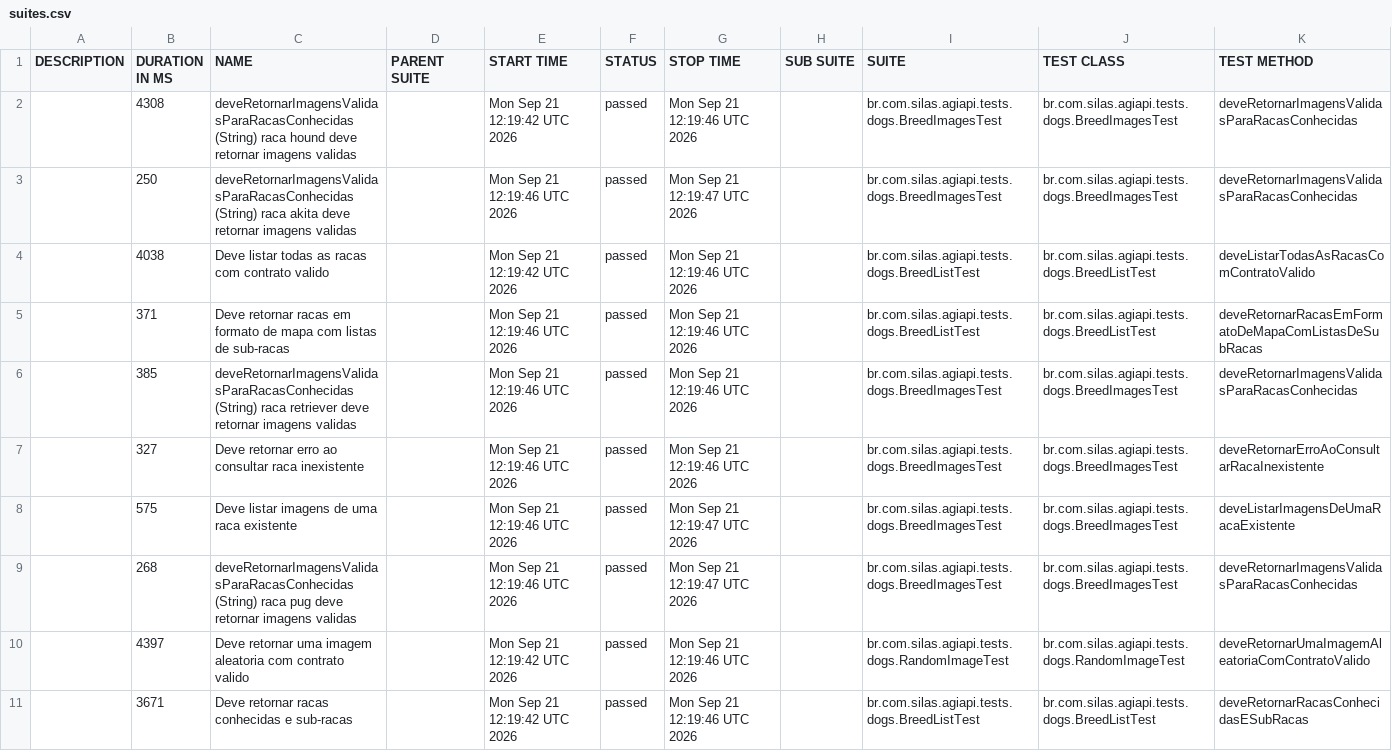
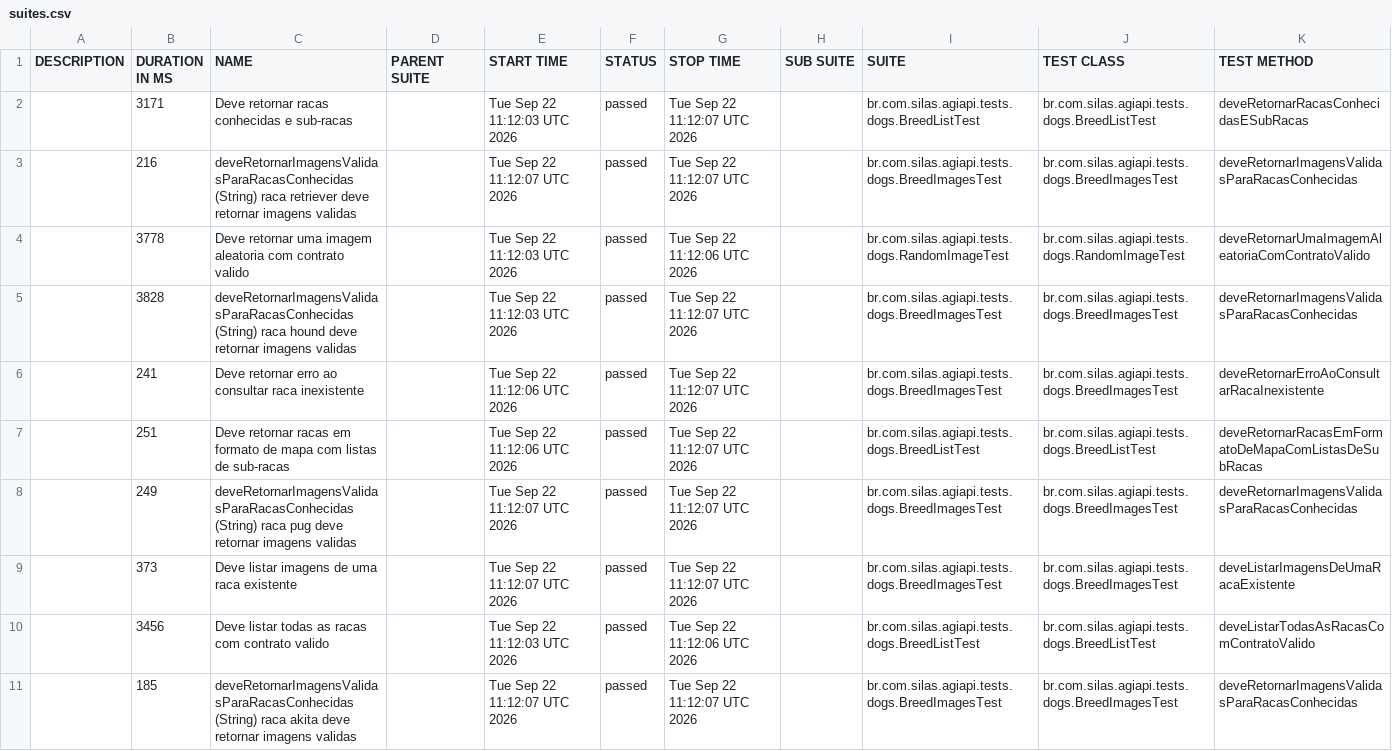
Before and after one commit to silasmarques/agi-api, a CSV file: data/suites.csv, drawn as a sheet; removed rows and columns are numbered as before the commit, all else as after; the diff names each change by its address in the sheet, - before the commit and + after, or states it on an @@ line.

```diff
--- a/data/suites.csv
+++ b/data/suites.csv
+row 2:  | 3171 | Deve retornar racas conhecidas e sub-racas |  | Tue Sep 22 11:12:03 UTC 2026 | passed | Tue Sep 22 11:12:07 UTC 2026 |  | br.com.silas.agiapi.tests.dogs.BreedListTest | br.com.silas.agiapi.tests.dogs.BreedListTest | deveRetornarRacasConhecidasESubRacas
-B3 (DURATION IN MS): 4308
+B3 (DURATION IN MS): 216
-C3 (NAME): …(String) raca hound deve retornar…
+C3 (NAME): …(String) raca retriever deve retornar…
-E3 (START TIME): Mon Sep 21 12:19:42 UTC 2026
+E3 (START TIME): Tue Sep 22 11:12:07 UTC 2026
-G3 (STOP TIME): Mon Sep 21 12:19:46 UTC 2026
+G3 (STOP TIME): Tue Sep 22 11:12:07 UTC 2026
+row 4:  | 3778 | Deve retornar uma imagem aleatoria com contrato valido |  | Tue Sep 22 11:12:03 UTC 2026 | passed | Tue Sep 22 11:12:06 UTC 2026 |  | br.com.silas.agiapi.tests.dogs.RandomImageTest | br.com.silas.agiapi.tests.dogs.RandomImageTest | deveRetornarUmaImagemAleatoriaComContratoValido
-B5 (DURATION IN MS): 250
+B5 (DURATION IN MS): 3828
-C5 (NAME): …(String) raca akita deve retornar…
+C5 (NAME): …(String) raca hound deve retornar…
-E5 (START TIME): Mon Sep 21 12:19:46 UTC 2026
+E5 (START TIME): Tue Sep 22 11:12:03 UTC 2026
-G5 (STOP TIME): Mon Sep 21 12:19:47 UTC 2026
+G5 (STOP TIME): Tue Sep 22 11:12:07 UTC 2026
-row 4:  | 4038 | Deve listar todas as racas com contrato valido |  | Mon Sep 21 12:19:42 UTC 2026 | passed | Mon Sep 21 12:19:46 UTC 2026 |  | br.com.silas.agiapi.tests.dogs.BreedListTest | br.com.silas.agiapi.tests.dogs.BreedListTest | deveListarTodasAsRacasComContratoValido
+row 6:  | 241 | Deve retornar erro ao consultar raca inexistente |  | Tue Sep 22 11:12:06 UTC 2026 | passed | Tue Sep 22 11:12:07 UTC 2026 |  | br.com.silas.agiapi.tests.dogs.BreedImagesTest | br.com.silas.agiapi.tests.dogs.BreedImagesTest | deveRetornarErroAoConsultarRacaInexistente
-B7 (DURATION IN MS): 371
+B7 (DURATION IN MS): 251
-E7 (START TIME): Mon Sep 21 12:19:46 UTC 2026
+E7 (START TIME): Tue Sep 22 11:12:06 UTC 2026
-G7:G8 (STOP TIME): Mon Sep 21 12:19:46 UTC 2026
+G7:G8 (STOP TIME): Tue Sep 22 11:12:07 UTC 2026
-B8 (DURATION IN MS): 385
+B8 (DURATION IN MS): 249
-C8 (NAME): …(String) raca retriever deve retornar…
+C8 (NAME): …(String) raca pug deve retornar…
-E8 (START TIME): Mon Sep 21 12:19:46 UTC 2026
+E8 (START TIME): Tue Sep 22 11:12:07 UTC 2026
-row 7:  | 327 | Deve retornar erro ao consultar raca inexistente |  | Mon Sep 21 12:19:46 UTC 2026 | passed | Mon Sep 21 12:19:46 UTC 2026 |  | br.com.silas.agiapi.tests.dogs.BreedImagesTest | br.com.silas.agiapi.tests.dogs.BreedImagesTest | deveRetornarErroAoConsultarRacaInexistente
-B9 (DURATION IN MS): 575
+B9 (DURATION IN MS): 373
-E9 (START TIME): Mon Sep 21 12:19:46 UTC 2026
+E9 (START TIME): Tue Sep 22 11:12:07 UTC 2026
-G9 (STOP TIME): Mon Sep 21 12:19:47 UTC 2026
+G9 (STOP TIME): Tue Sep 22 11:12:07 UTC 2026
+row 10:  | 3456 | Deve listar todas as racas com contrato valido |  | Tue Sep 22 11:12:03 UTC 2026 | passed | Tue Sep 22 11:12:06 UTC 2026 |  | br.com.silas.agiapi.tests.dogs.BreedListTest | br.com.silas.agiapi.tests.dogs.BreedListTest | deveListarTodasAsRacasComContratoValido
-B11 (DURATION IN MS): 268
+B11 (DURATION IN MS): 185
-C11 (NAME): …(String) raca pug deve retornar…
+C11 (NAME): …(String) raca akita deve retornar…
-E11 (START TIME): Mon Sep 21 12:19:46 UTC 2026
+E11 (START TIME): Tue Sep 22 11:12:07 UTC 2026
-G11 (STOP TIME): Mon Sep 21 12:19:47 UTC 2026
+G11 (STOP TIME): Tue Sep 22 11:12:07 UTC 2026
-row 10:  | 4397 | Deve retornar uma imagem aleatoria com contrato valido |  | Mon Sep 21 12:19:42 UTC 2026 | passed | Mon Sep 21 12:19:46 UTC 2026 |  | br.com.silas.agiapi.tests.dogs.RandomImageTest | br.com.silas.agiapi.tests.dogs.RandomImageTest | deveRetornarUmaImagemAleatoriaComContratoValido
-row 11:  | 3671 | Deve retornar racas conhecidas e sub-racas |  | Mon Sep 21 12:19:42 UTC 2026 | passed | Mon Sep 21 12:19:46 UTC 2026 |  | br.com.silas.agiapi.tests.dogs.BreedListTest | br.com.silas.agiapi.tests.dogs.BreedListTest | deveRetornarRacasConhecidasESubRacas
```
Also changed, not shown: 55 other files.
